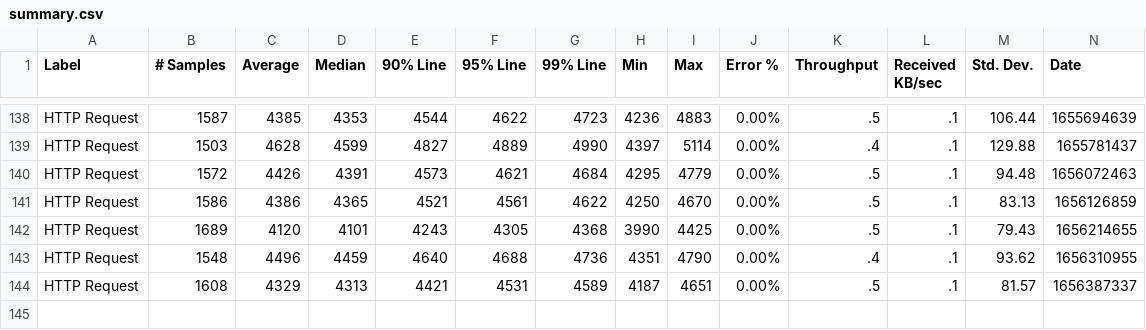
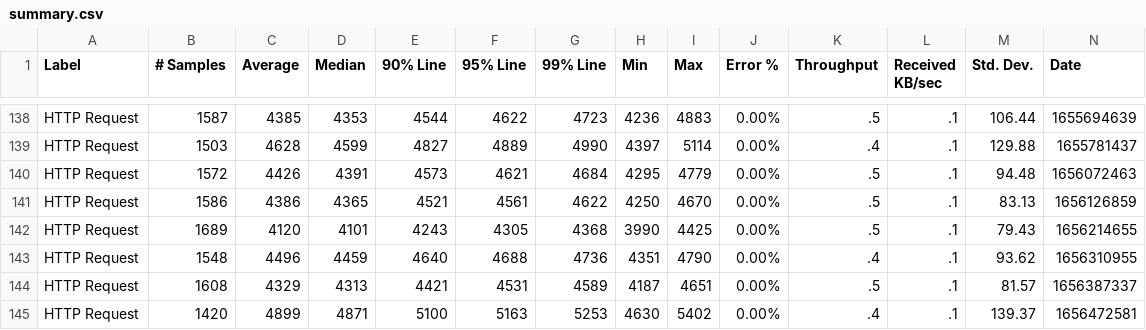
Before and after one commit to ballerina-platform/module-ballerina-io, a CSV file: load-tests/csv_processor/results/summary.csv, drawn as a sheet; only a part is shown, gaps mark what is left out; rows hold the shown columns only; the diff names each change by its address in the sheet, - before the commit and + after, or states it on an @@ line.

Commit message:
Update csv_processor test results on Wed Jun 29 03:25:01 UTC 2022

```diff
--- a/load-tests/csv_processor/results/summary.csv
+++ b/load-tests/csv_processor/results/summary.csv
+row 145: HTTP Request | 1420 | 4899 | 4871 | 5100 | 5163 | 5253 | 4630 | 5402 | 0.00% | .4 | .1 | 139.37 | 1656472581
```
